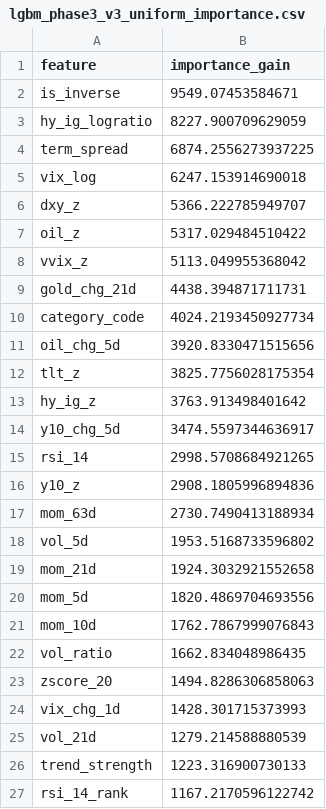
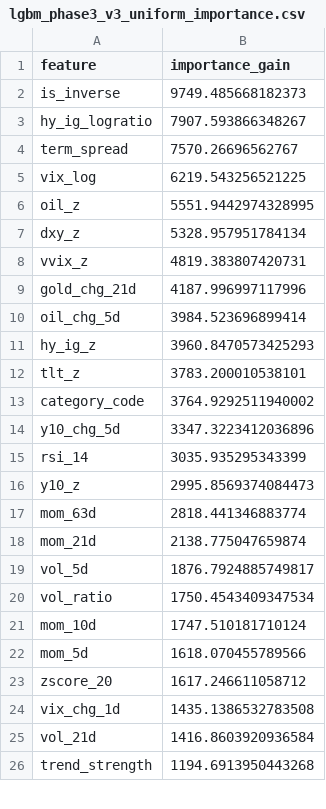
Before and after one commit to wansoo88/recostock, a CSV file: models/weights/lgbm_phase3_v3_uniform_importance.csv, drawn as a sheet; only a part is shown; the diff covers the shown part only.

```diff
--- a/models/weights/lgbm_phase3_v3_uniform_importance.csv
+++ b/models/weights/lgbm_phase3_v3_uniform_importance.csv
@@ -1,27 +1,26 @@
 feature,importance_gain
-is_inverse,9549.07453584671
-hy_ig_logratio,8227.900709629059
-term_spread,6874.2556273937225
-vix_log,6247.153914690018
-dxy_z,5366.222785949707
-oil_z,5317.029484510422
-vvix_z,5113.049955368042
-gold_chg_21d,4438.394871711731
-category_code,4024.2193450927734
-oil_chg_5d,3920.8330471515656
-tlt_z,3825.7756028175354
-hy_ig_z,3763.913498401642
-y10_chg_5d,3474.5597344636917
-rsi_14,2998.5708684921265
-y10_z,2908.1805996894836
-mom_63d,2730.7490413188934
-vol_5d,1953.5168733596802
-mom_21d,1924.3032921552658
-mom_5d,1820.4869704693556
-mom_10d,1762.7867999076843
-vol_ratio,1662.834048986435
-zscore_20,1494.8286306858063
-vix_chg_1d,1428.301715373993
-vol_21d,1279.214588880539
-trend_strength,1223.316900730133
-rsi_14_rank,1167.2170596122742
+is_inverse,9749.485668182373
+hy_ig_logratio,7907.593866348267
+term_spread,7570.26696562767
+vix_log,6219.543256521225
+oil_z,5551.9442974328995
+dxy_z,5328.957951784134
+vvix_z,4819.383807420731
+gold_chg_21d,4187.996997117996
+oil_chg_5d,3984.523696899414
+hy_ig_z,3960.8470573425293
+tlt_z,3783.200010538101
+category_code,3764.9292511940002
+y10_chg_5d,3347.3223412036896
+rsi_14,3035.935295343399
+y10_z,2995.8569374084473
+mom_63d,2818.441346883774
+mom_21d,2138.775047659874
+vol_5d,1876.7924885749817
+vol_ratio,1750.4543409347534
+mom_10d,1747.510181710124
+mom_5d,1618.070455789566
+zscore_20,1617.246611058712
+vix_chg_1d,1435.1386532783508
+vol_21d,1416.8603920936584
+trend_strength,1194.6913950443268
```
Also changed, not shown: 1 added row and 5 edited cells elsewhere in this file, data/logs/retrain_history.csv, 1 other file.
